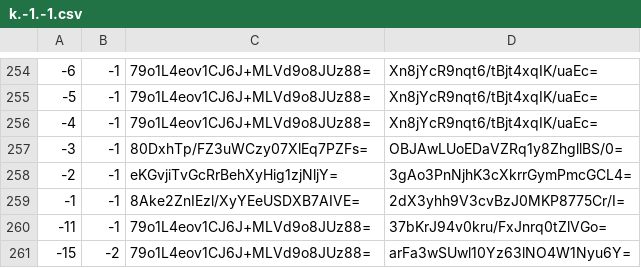
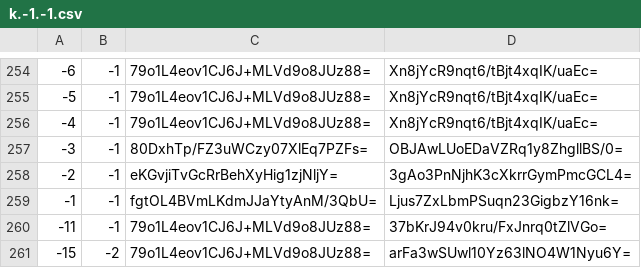
Before and after one commit to counterfitninja/chilled-overworld, a CSV file: tiles/zoom.-1/metadata/k.-1.-1.csv, drawn as a sheet; only a part is shown, gaps mark what is left out.

```diff
--- a/tiles/zoom.-1/metadata/k.-1.-1.csv
+++ b/tiles/zoom.-1/metadata/k.-1.-1.csv
@@ -258,3 +258,3 @@
 -2,-1,eKGvjiTvGcRrBehXyHig1zjNljY=,3gAo3PnNjhK3cXkrrGymPmcGCL4=
--1,-1,8Ake2ZnIEzl/XyYEeUSDXB7AIVE=,2dX3yhh9V3cvBzJ0MKP8775Cr/I=
+-1,-1,fgtOL4BVmLKdmJJaYtyAnM/3QbU=,Ljus7ZxLbmPSuqn23GigbzY16nk=
 -11,-1,79o1L4eov1CJ6J+MLVd9o8JUz88=,37bKrJ94v0kru/FxJnrq0tZlVGo=
```
Also changed, not shown: tiles/zoom.-1/metadata/k.0.0.csv, tiles/zoom.-2/metadata/k.-1.-1.csv, 33 other files.
